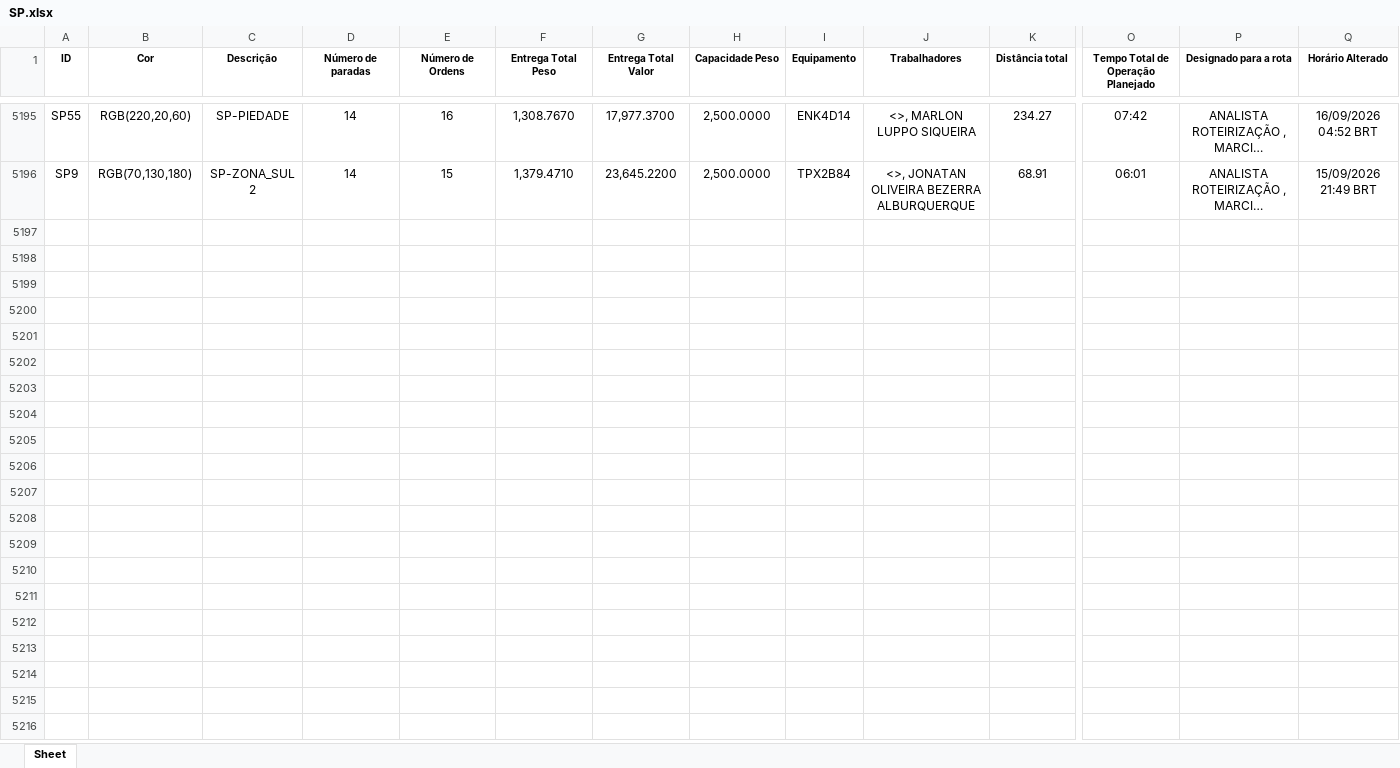
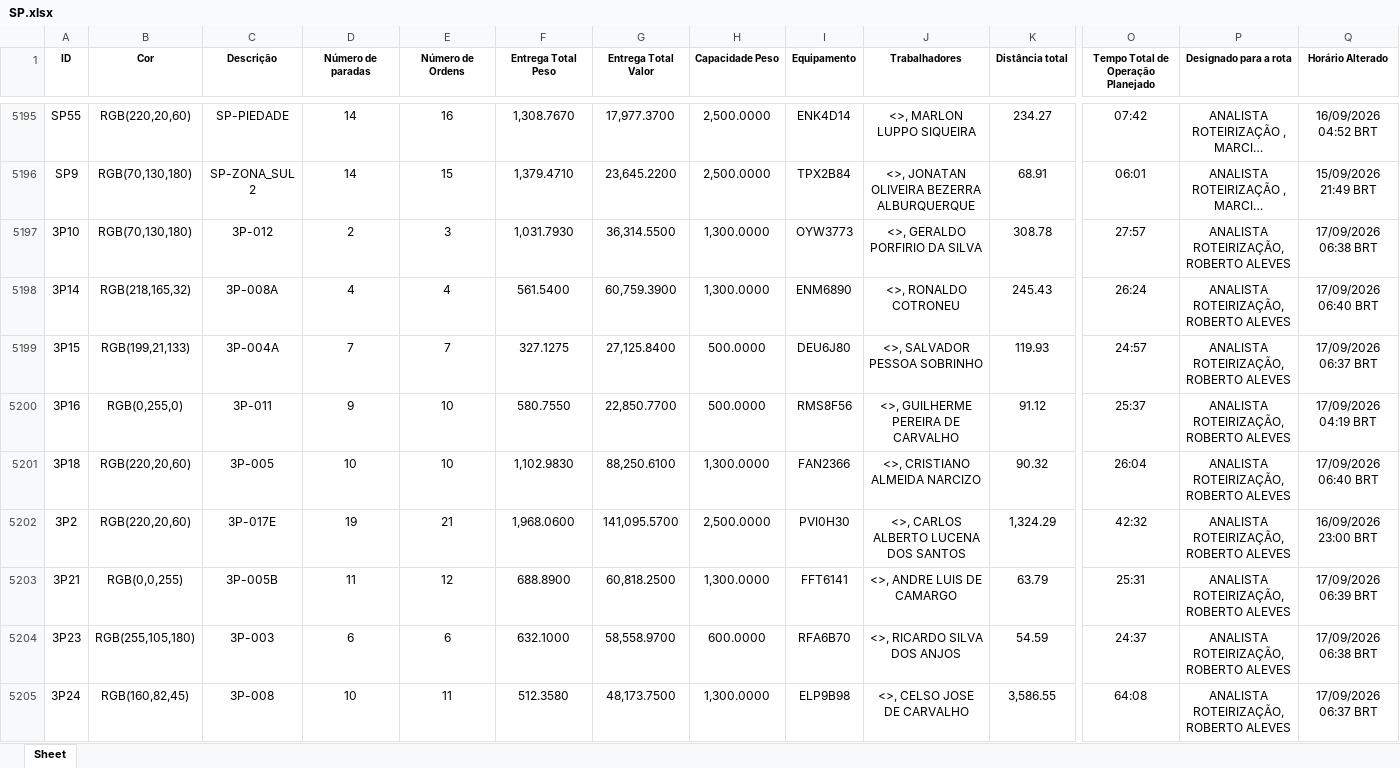
Before and after one commit to Dioney146/DADOSEFATOS, an Excel workbook: dados/SP.xlsx, sheet Sheet, drawn as a sheet; only a part is shown, gaps mark what is left out; long unchanged cells end in …; values as stored, in another font and other column widths than the file's, no borders; table styles not drawn; rows hold the shown columns only; the diff covers the shown part only; the diff names each change by its address in the sheet, - before the commit and + after, or states it on an @@ line.

```diff
--- a/dados/SP.xlsx (sheet Sheet)
+++ b/dados/SP.xlsx (sheet Sheet)
+row 5197: 3P10 | RGB(70,130,180) | 3P-012 | 2 | 3 | 1,031.7930 | 36,314.5500 | 1,300.0000 | OYW3773 | <>, GERALDO PORFIRIO DA SILVA | 308.78 | 27:57 | ANALISTA ROTEIRIZAÇÃO, ROBERTO ALEVES | 17/09/2026 06:38 BRT
+row 5198: 3P14 | RGB(218,165,32) | 3P-008A | 4 | 4 | 561.5400 | 60,759.3900 | 1,300.0000 | ENM6890 | <>, RONALDO COTRONEU | 245.43 | 26:24 | ANALISTA ROTEIRIZAÇÃO, ROBERTO ALEVES | 17/09/2026 06:40 BRT
+row 5199: 3P15 | RGB(199,21,133) | 3P-004A | 7 | 7 | 327.1275 | 27,125.8400 | 500.0000 | DEU6J80 | <>, SALVADOR PESSOA SOBRINHO | 119.93 | 24:57 | ANALISTA ROTEIRIZAÇÃO, ROBERTO ALEVES | 17/09/2026 06:37 BRT
+row 5200: 3P16 | RGB(0,255,0) | 3P-011 | 9 | 10 | 580.7550 | 22,850.7700 | 500.0000 | RMS8F56 | <>, GUILHERME PEREIRA DE CARVALHO | 91.12 | 25:37 | ANALISTA ROTEIRIZAÇÃO, ROBERTO ALEVES | 17/09/2026 04:19 BRT
+row 5201: 3P18 | RGB(220,20,60) | 3P-005 | 10 | 10 | 1,102.9830 | 88,250.6100 | 1,300.0000 | FAN2366 | <>, CRISTIANO ALMEIDA NARCIZO | 90.32 | 26:04 | ANALISTA ROTEIRIZAÇÃO, ROBERTO ALEVES | 17/09/2026 06:40 BRT
+row 5202: 3P2 | RGB(220,20,60) | 3P-017E | 19 | 21 | 1,968.0600 | 141,095.5700 | 2,500.0000 | PVI0H30 | <>, CARLOS ALBERTO LUCENA DOS SANTOS | 1,324.29 | 42:32 | ANALISTA ROTEIRIZAÇÃO, ROBERTO ALEVES | 16/09/2026 23:00 BRT
+row 5203: 3P21 | RGB(0,0,255) | 3P-005B | 11 | 12 | 688.8900 | 60,818.2500 | 1,300.0000 | FFT6141 | <>, ANDRE LUIS DE CAMARGO | 63.79 | 25:31 | ANALISTA ROTEIRIZAÇÃO, ROBERTO ALEVES | 17/09/2026 06:39 BRT
+row 5204: 3P23 | RGB(255,105,180) | 3P-003 | 6 | 6 | 632.1000 | 58,558.9700 | 600.0000 | RFA6B70 | <>, RICARDO SILVA DOS ANJOS | 54.59 | 24:37 | ANALISTA ROTEIRIZAÇÃO, ROBERTO ALEVES | 17/09/2026 06:38 BRT
+row 5205: 3P24 | RGB(160,82,45) | 3P-008 | 10 | 11 | 512.3580 | 48,173.7500 | 1,300.0000 | ELP9B98 | <>, CELSO JOSE DE CARVALHO | 3,586.55 | 64:08 | ANALISTA ROTEIRIZAÇÃO, ROBERTO ALEVES | 17/09/2026 06:37 BRT
```
Also changed, not shown: 63 added rows elsewhere in this sheet, dados/AM.xlsx, dados/DF.xlsx, 5 other files.
